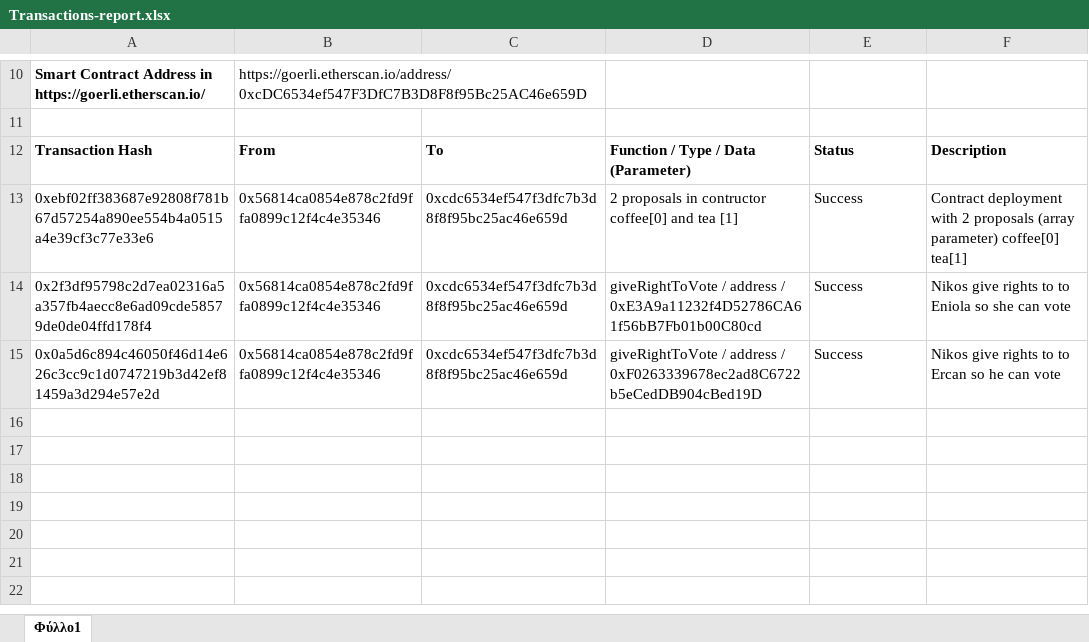
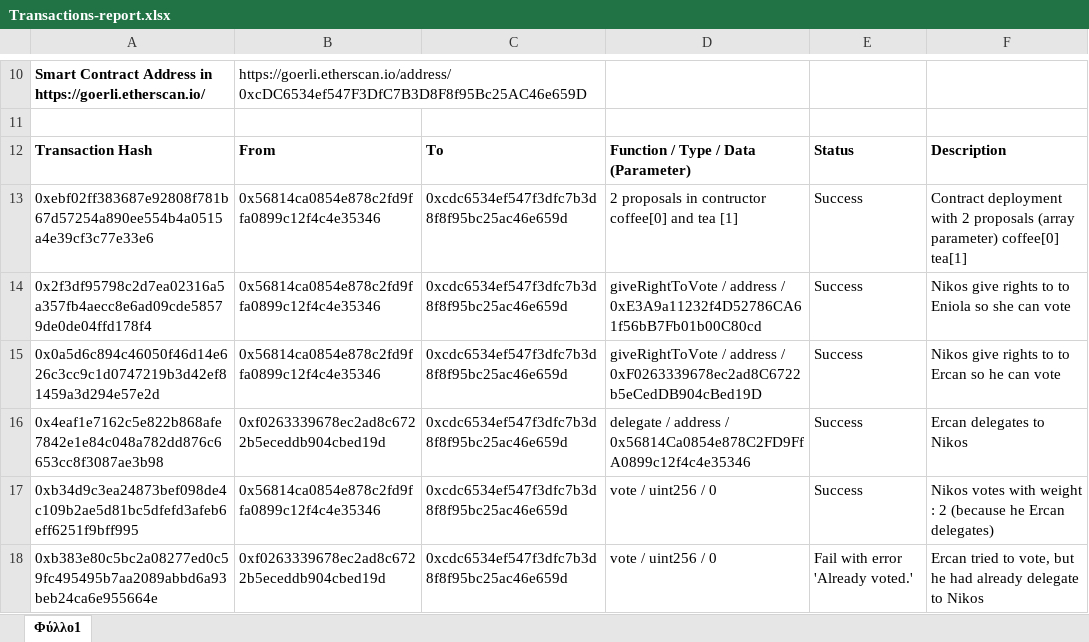
Before and after one commit to Nikos-Salichos/Solidity-Bootcamp-Encode, an Excel workbook: weekend-project-2/Transactions-report.xlsx, sheet Φύλλο1, drawn as a sheet; only a part is shown, gaps mark what is left out; values as stored, in another font and other column widths than the file's, no borders; the diff names each change by its address in the sheet, - before the commit and + after, or states it on an @@ line.

Commit message:
Filled transactions-report

```diff
--- a/weekend-project-2/Transactions-report.xlsx (sheet Φύλλο1)
+++ b/weekend-project-2/Transactions-report.xlsx (sheet Φύλλο1)
+row 16: 0x4eaf1e7162c5e822b868afe7842e1e84c048a782dd876c6653cc8f3087ae3b98 | 0xf0263339678ec2ad8c6722b5eceddb904cbed19d | 0xcdc6534ef547f3dfc7b3d8f8f95bc25ac46e659d | delegate / address / 0x56814Ca0854e878C2FD9FfA0899c12f4c4e35346 | Success | Ercan delegates to Nikos
+row 17: 0xb34d9c3ea24873bef098de4c109b2ae5d81bc5dfefd3afeb6eff6251f9bff995 | 0x56814ca0854e878c2fd9ffa0899c12f4c4e35346 | 0xcdc6534ef547f3dfc7b3d8f8f95bc25ac46e659d | vote / uint256 / 0 | Success | Nikos votes with weight : 2 (because he Ercan delegates)
+row 18: 0xb383e80c5bc2a08277ed0c59fc495495b7aa2089abbd6a93beb24ca6e955664e | 0xf0263339678ec2ad8c6722b5eceddb904cbed19d | 0xcdc6534ef547f3dfc7b3d8f8f95bc25ac46e659d | vote / uint256 / 0 | Fail with error 'Already voted.' | Ercan tried to vote, but he had already delegate to Nikos
```
Also changed, not shown: 2 other files.
